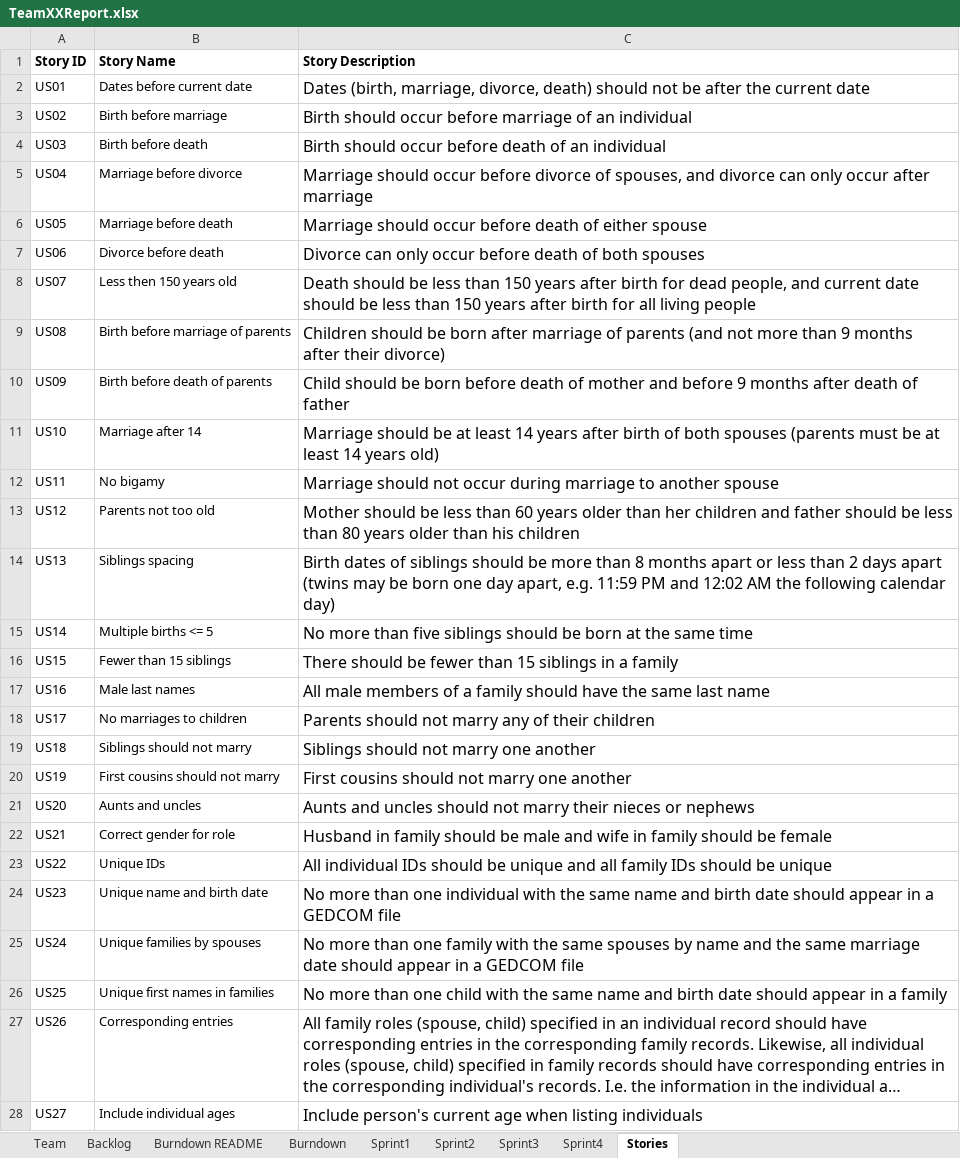
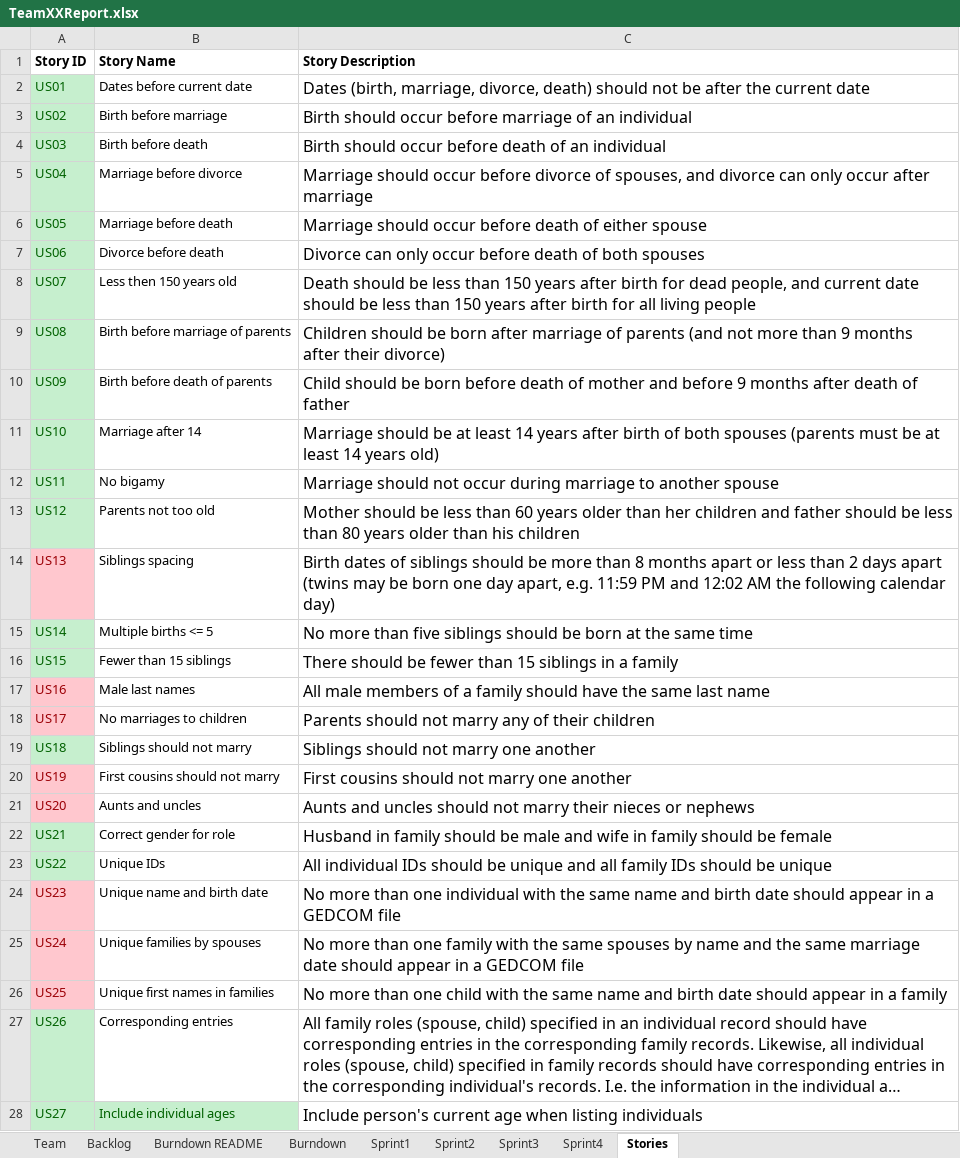
Before and after one commit to jjjpanda/SSW-555, an Excel workbook: TeamXXReport.xlsx, sheet Stories, drawn as a sheet; only a part is shown; long unchanged cells end in …; values as stored, in another font and other column widths than the file's, no borders; the diff covers the shown part only; the diff names each change by its address in the sheet, - before the commit and + after, or states it on an @@ line.

```diff
--- a/TeamXXReport.xlsx (sheet Stories)
+++ b/TeamXXReport.xlsx (sheet Stories)
@@ A2:A13 fill: none → #C6EFCE, text colour: black → #006100 @@
@@ A14 fill: none → #FFC7CE, text colour: black → #9C0006 @@
@@ A15:A16 fill: none → #C6EFCE, text colour: black → #006100 @@
@@ A17:A18 fill: none → #FFC7CE, text colour: black → #9C0006 @@
@@ A19 fill: none → #C6EFCE, text colour: black → #006100 @@
@@ A20:A21 fill: none → #FFC7CE, text colour: black → #9C0006 @@
@@ A22:A23 fill: none → #C6EFCE, text colour: black → #006100 @@
@@ A24:A26 fill: none → #FFC7CE, text colour: black → #9C0006 @@
@@ A27 fill: none → #C6EFCE, text colour: black → #006100 @@
@@ A28:B28 fill: none → #C6EFCE, text colour: black → #006100 @@
```
Also changed, not shown: cell formats elsewhere in this sheet, sheet Sprint1, sheet Backlog, sheet Team.
